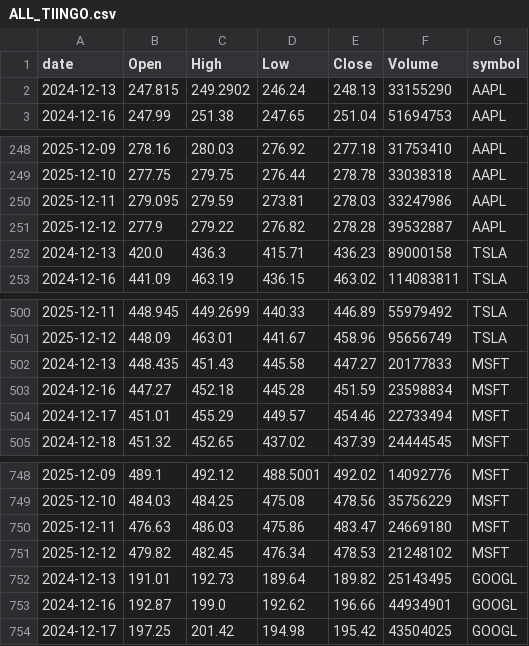
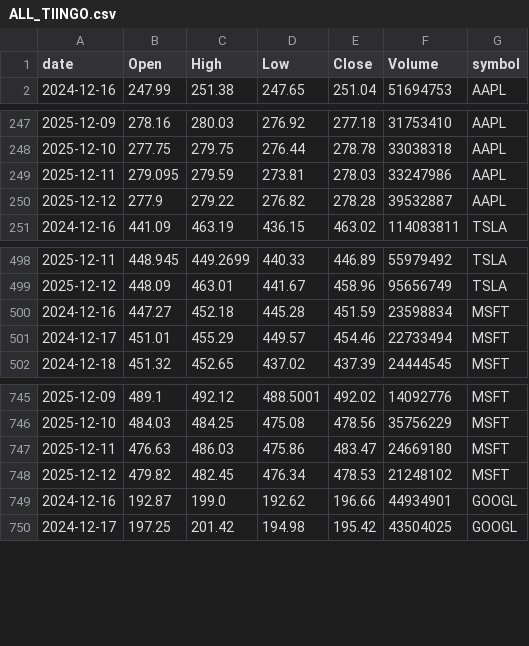
Before and after one commit to jauresfranck/pipeline_donnes-collectes_nettoye, a CSV file: data/tiingo/ALL_TIINGO.csv, drawn as a sheet; only a part is shown, gaps mark what is left out; the diff names each change by its address in the sheet, - before the commit and + after, or states it on an @@ line.

```diff
--- a/data/tiingo/ALL_TIINGO.csv
+++ b/data/tiingo/ALL_TIINGO.csv
-row 2: 2024-12-13 | 247.815 | 249.2902 | 246.24 | 248.13 | 33155290 | AAPL
-row 252: 2024-12-13 | 420.0 | 436.3 | 415.71 | 436.23 | 89000158 | TSLA
-row 502: 2024-12-13 | 448.435 | 451.43 | 445.58 | 447.27 | 20177833 | MSFT
-row 752: 2024-12-13 | 191.01 | 192.73 | 189.64 | 189.82 | 25143495 | GOOGL
```
Also changed, not shown: data/AAPL.csv, data/ALL_YFINANCE.csv, 6 other files.
